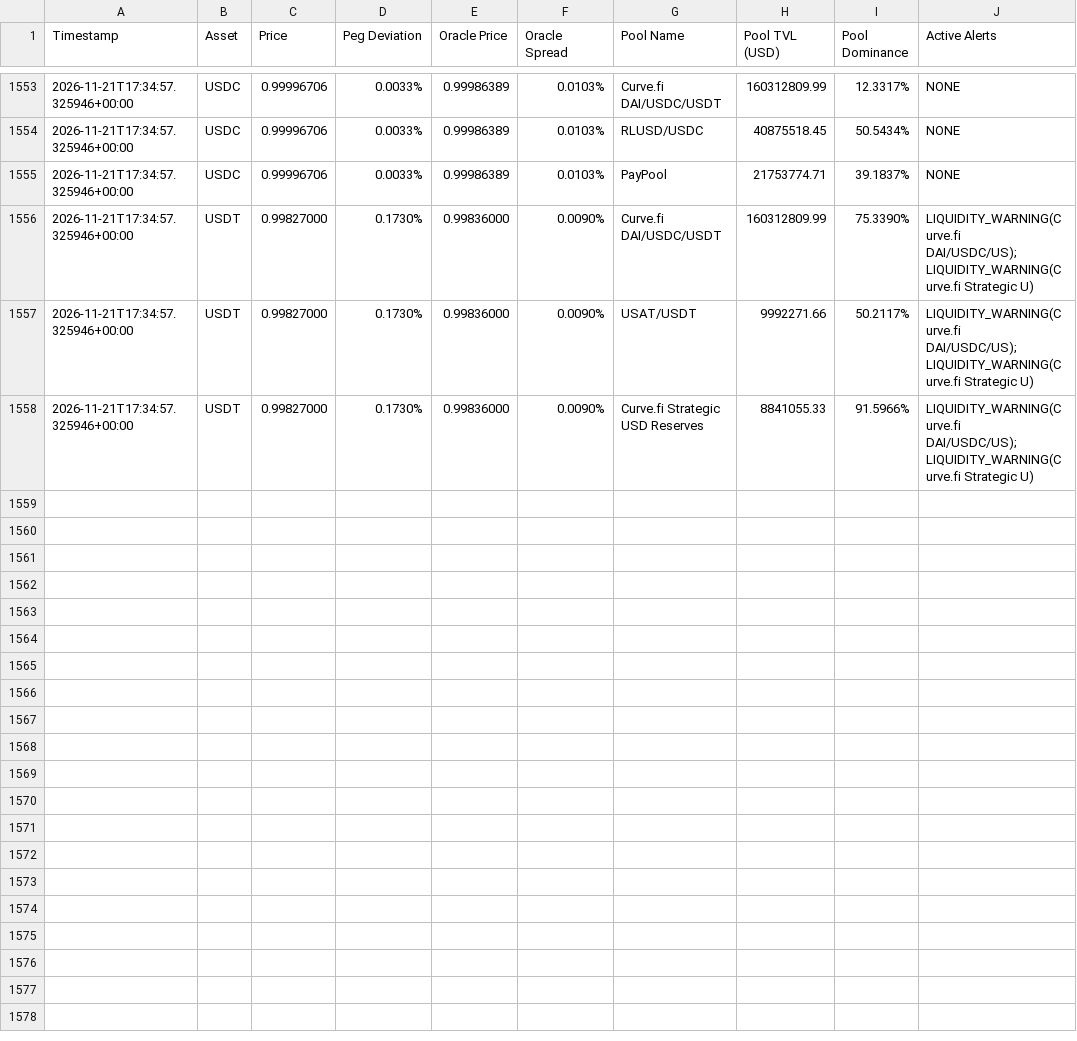
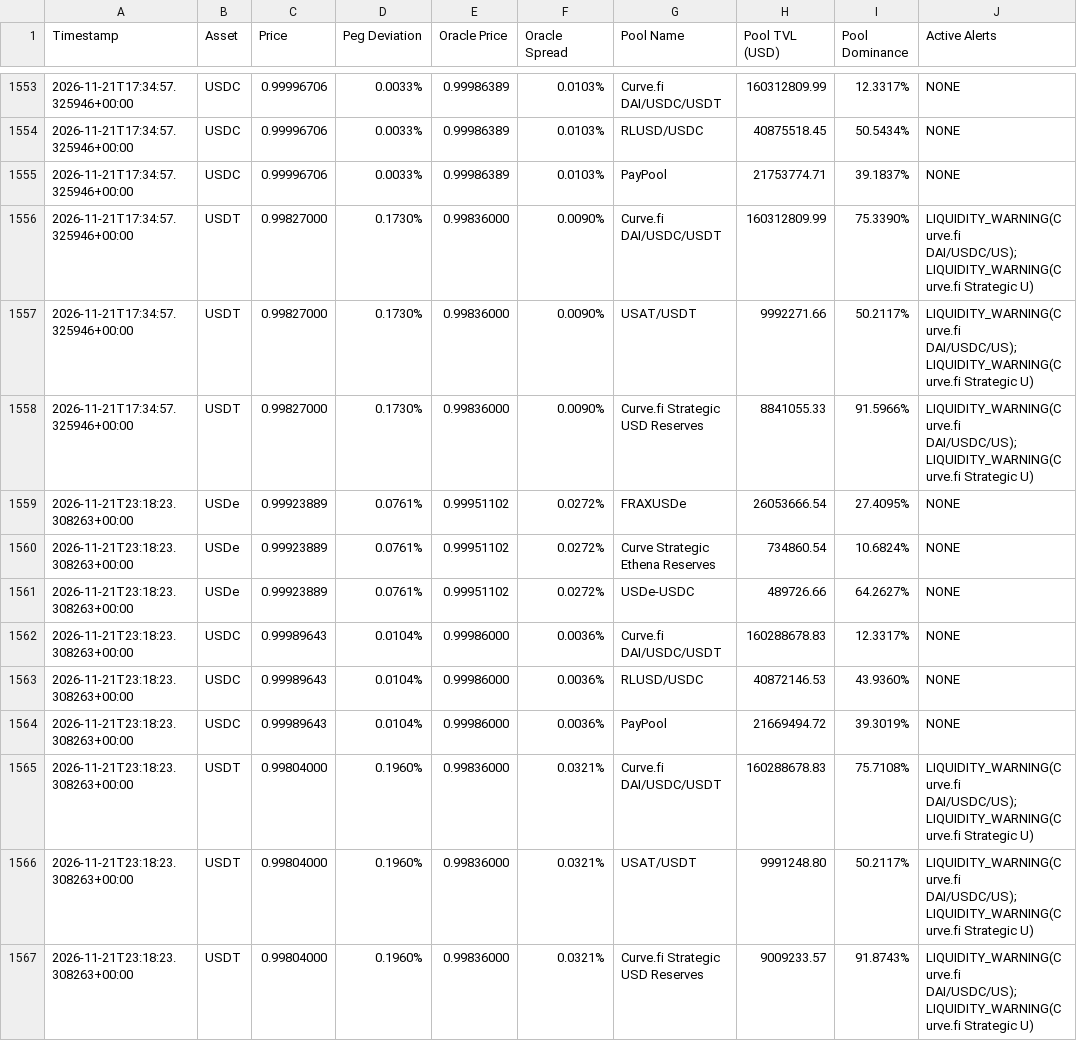
Before and after one commit to Radioactivegeek/Stablecoin-Monitor-v1, a CSV file: peg_monitor_log.csv, drawn as a sheet; only a part is shown, gaps mark what is left out.

```diff
--- a/peg_monitor_log.csv
+++ b/peg_monitor_log.csv
@@ -1558 +1558,10 @@ Timestamp,Asset,Price,Peg Deviation,Oracle Price,Oracle Spread,Pool Name,Pool TV
 2026-11-21T17:34:57.325946+00:00,USDT,0.99827000,0.1730%,0.99836000,0.0090%,Curve.fi Strategic USD Reserves,8841055.33,91.5966%,LIQUIDITY_WARNING(Curve.fi DAI/USDC/US);LIQUIDITY_WARNING(Curve.fi Strategic U)
+2026-11-21T23:18:23.308263+00:00,USDe,0.99923889,0.0761%,0.99951102,0.0272%,FRAXUSDe,26053666.54,27.4095%,NONE
+2026-11-21T23:18:23.308263+00:00,USDe,0.99923889,0.0761%,0.99951102,0.0272%,Curve Strategic Ethena Reserves,734860.54,10.6824%,NONE
+2026-11-21T23:18:23.308263+00:00,USDe,0.99923889,0.0761%,0.99951102,0.0272%,USDe-USDC,489726.66,64.2627%,NONE
+2026-11-21T23:18:23.308263+00:00,USDC,0.99989643,0.0104%,0.99986000,0.0036%,Curve.fi DAI/USDC/USDT,160288678.83,12.3317%,NONE
+2026-11-21T23:18:23.308263+00:00,USDC,0.99989643,0.0104%,0.99986000,0.0036%,RLUSD/USDC,40872146.53,43.9360%,NONE
+2026-11-21T23:18:23.308263+00:00,USDC,0.99989643,0.0104%,0.99986000,0.0036%,PayPool,21669494.72,39.3019%,NONE
+2026-11-21T23:18:23.308263+00:00,USDT,0.99804000,0.1960%,0.99836000,0.0321%,Curve.fi DAI/USDC/USDT,160288678.83,75.7108%,LIQUIDITY_WARNING(Curve.fi DAI/USDC/US);LIQUIDITY_WARNING(Curve.fi Strategic U)
+2026-11-21T23:18:23.308263+00:00,USDT,0.99804000,0.1960%,0.99836000,0.0321%,USAT/USDT,9991248.80,50.2117%,LIQUIDITY_WARNING(Curve.fi DAI/USDC/US);LIQUIDITY_WARNING(Curve.fi Strategic U)
+2026-11-21T23:18:23.308263+00:00,USDT,0.99804000,0.1960%,0.99836000,0.0321%,Curve.fi Strategic USD Reserves,9009233.57,91.8743%,LIQUIDITY_WARNING(Curve.fi DAI/USDC/US);LIQUIDITY_WARNING(Curve.fi Strategic U)
```
Also changed, not shown: 1 other file.
